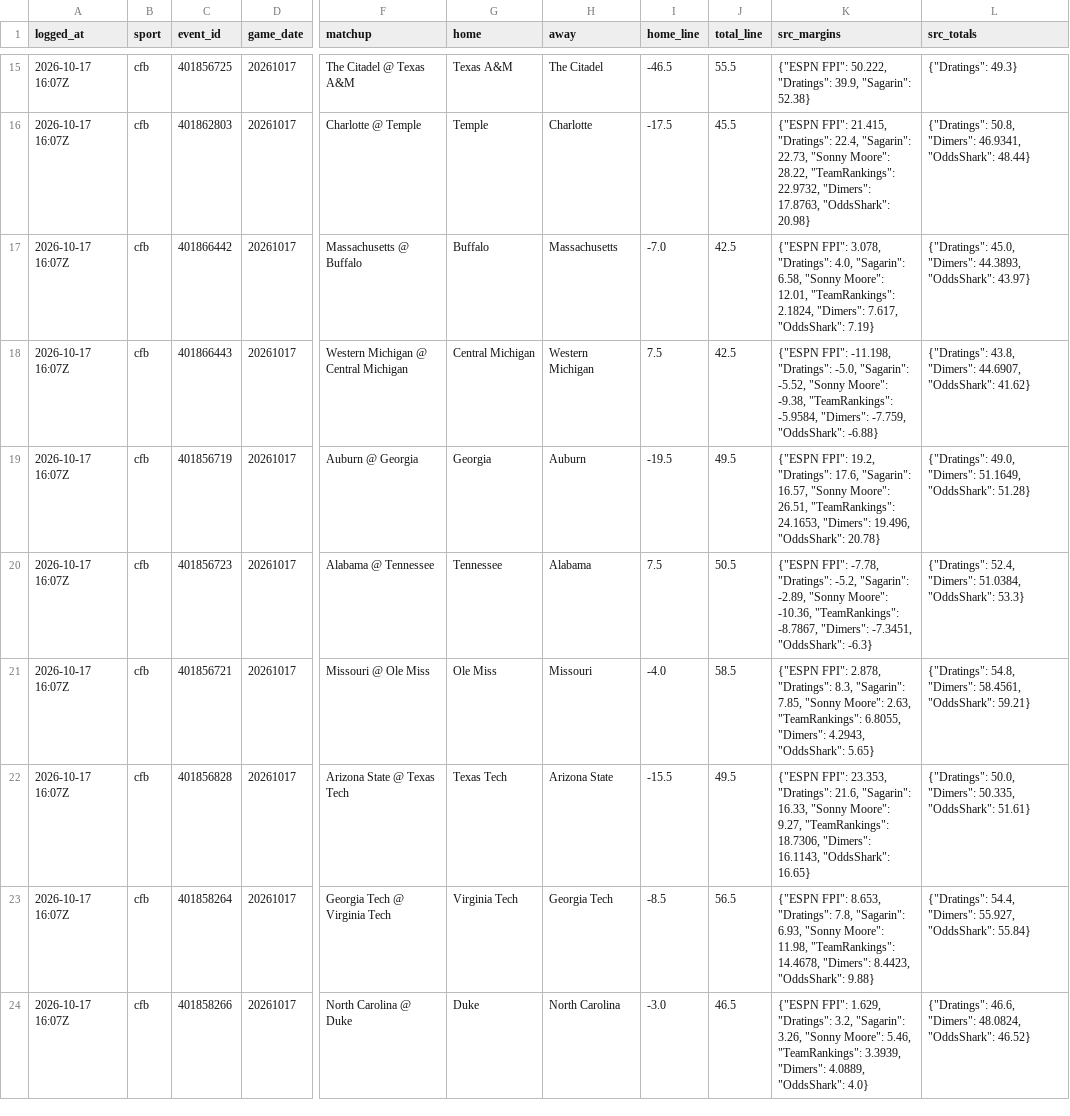
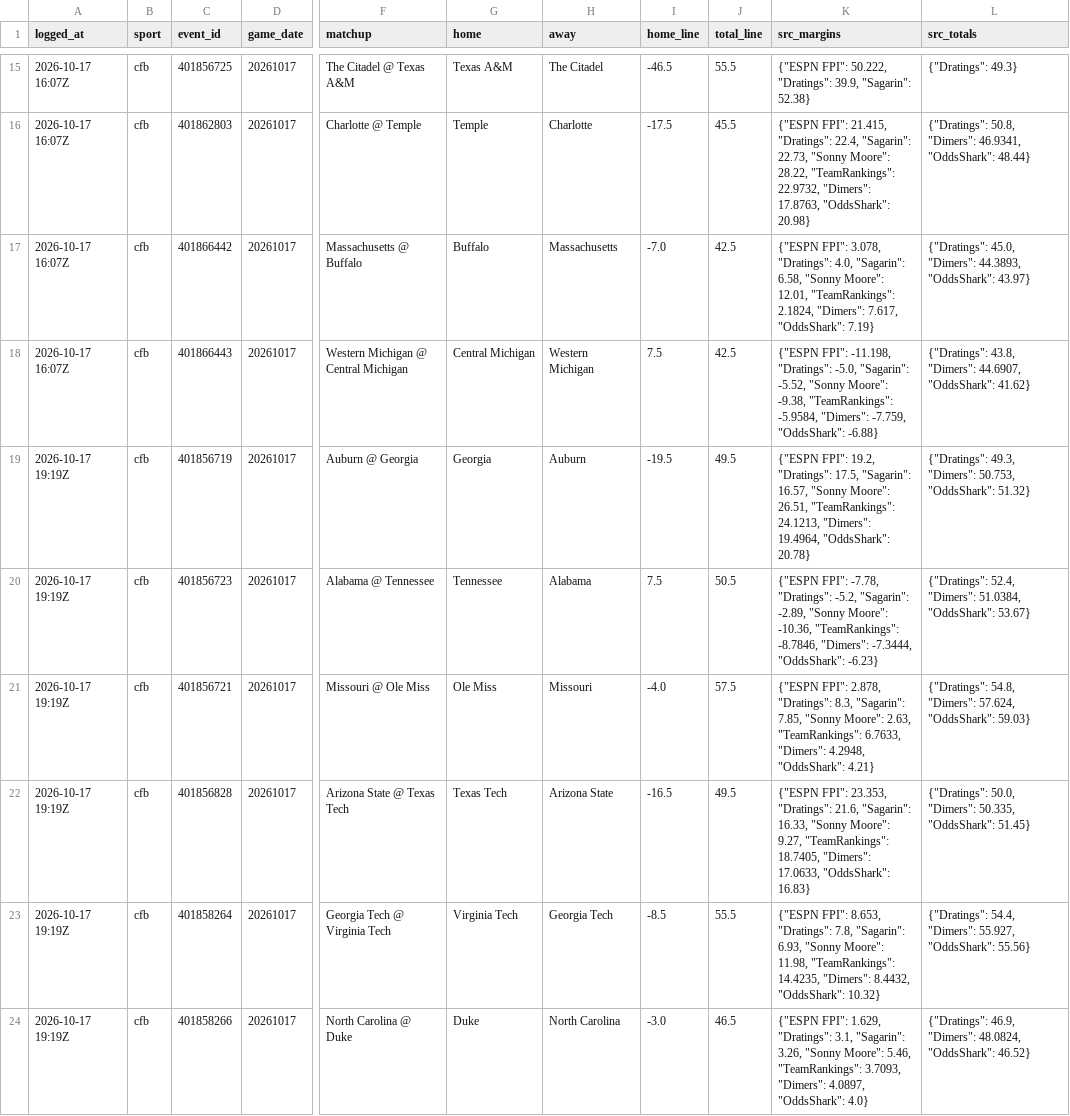
Before and after one commit to benoswald2026-dotcom/ADA, a CSV file: data/consensus_predictions.csv, drawn as a sheet; only a part is shown, gaps mark what is left out; the diff covers the shown part only; the diff names each change by its address in the sheet, - before the commit and + after, or states it on an @@ line.

```diff
--- a/data/consensus_predictions.csv
+++ b/data/consensus_predictions.csv
-A19:A24 (logged_at): 2026-10-17 16:07Z
+A19:A24 (logged_at): 2026-10-17 19:19Z
-K19 (src_margins): …19.2, "Dratings": 17.6, "Sagarin": 16.57, "Sonny Moore": 26.51, "TeamRankings": 24.1653, "Dimers": 19.496, "OddsShark": 20.78}
+K19 (src_margins): …19.2, "Dratings": 17.5, "Sagarin": 16.57, "Sonny Moore": 26.51, "TeamRankings": 24.1213, "Dimers": 19.4964, "OddsShark": 20.78}
-L19 (src_totals): {"Dratings": 49.0, "Dimers": 51.1649, "OddsShark": 51.28}
+L19 (src_totals): {"Dratings": 49.3, "Dimers": 50.753, "OddsShark": 51.32}
-K20 (src_margins): …-10.36, "TeamRankings": -8.7867, "Dimers": -7.3451, "OddsShark": -6.3}
+K20 (src_margins): …-10.36, "TeamRankings": -8.7846, "Dimers": -7.3444, "OddsShark": -6.23}
-L20 (src_totals): …51.0384, "OddsShark": 53.3}
+L20 (src_totals): …51.0384, "OddsShark": 53.67}
-J21 (total_line): 58.5
+J21 (total_line): 57.5
-K21 (src_margins): …2.63, "TeamRankings": 6.8055, "Dimers": 4.2943, "OddsShark": 5.65}
+K21 (src_margins): …2.63, "TeamRankings": 6.7633, "Dimers": 4.2948, "OddsShark": 4.21}
-L21 (src_totals): …54.8, "Dimers": 58.4561, "OddsShark": 59.21}
+L21 (src_totals): …54.8, "Dimers": 57.624, "OddsShark": 59.03}
-I22 (home_line): -15.5
+I22 (home_line): -16.5
-K22 (src_margins): …9.27, "TeamRankings": 18.7306, "Dimers": 16.1143, "OddsShark": 16.65}
+K22 (src_margins): …9.27, "TeamRankings": 18.7405, "Dimers": 17.0633, "OddsShark": 16.83}
-L22 (src_totals): …50.335, "OddsShark": 51.61}
+L22 (src_totals): …50.335, "OddsShark": 51.45}
-J23 (total_line): 56.5
+J23 (total_line): 55.5
-K23 (src_margins): …11.98, "TeamRankings": 14.4678, "Dimers": 8.4423, "OddsShark": 9.88}
+K23 (src_margins): …11.98, "TeamRankings": 14.4235, "Dimers": 8.4432, "OddsShark": 10.32}
-L23 (src_totals): …55.927, "OddsShark": 55.84}
+L23 (src_totals): …55.927, "OddsShark": 55.56}
-K24 (src_margins): …1.629, "Dratings": 3.2, "Sagarin": 3.26, "Sonny Moore": 5.46, "TeamRankings": 3.3939, "Dimers": 4.0889, "OddsShark": 4.0}
+K24 (src_margins): …1.629, "Dratings": 3.1, "Sagarin": 3.26, "Sonny Moore": 5.46, "TeamRankings": 3.7093, "Dimers": 4.0897, "OddsShark": 4.0}
-L24 (src_totals): {"Dratings": 46.6, "Dimers": 48.0824,…
+L24 (src_totals): {"Dratings": 46.9, "Dimers": 48.0824,…
```
Also changed, not shown: 126 edited cells elsewhere in this file, 5 other files.
